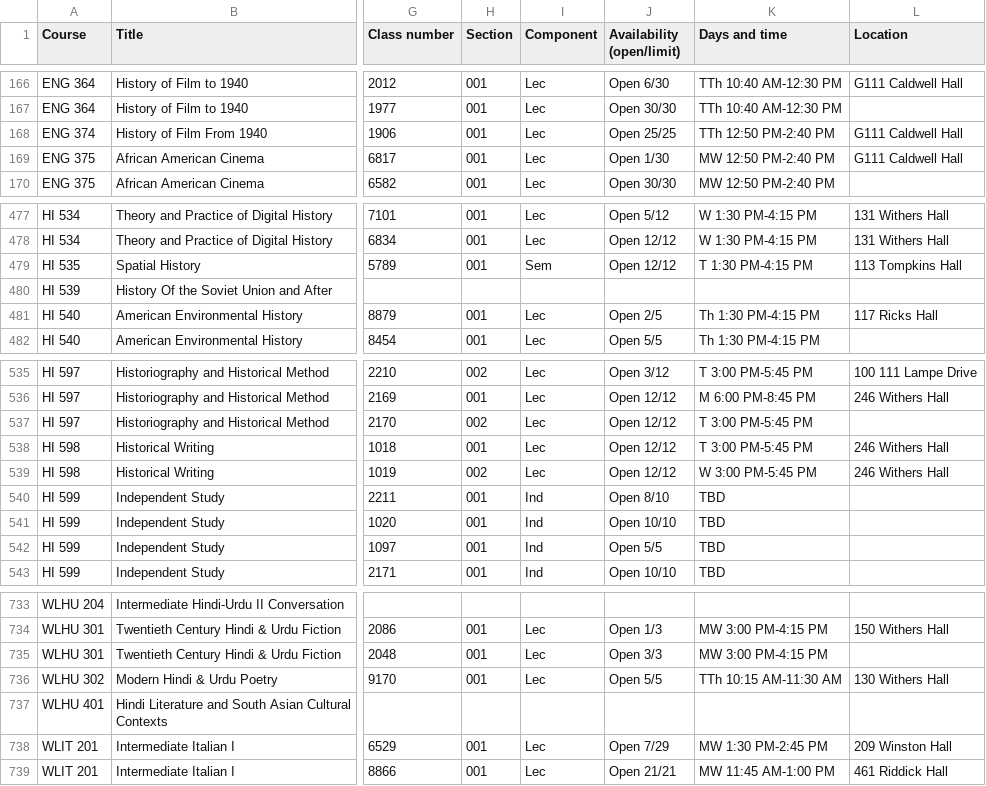
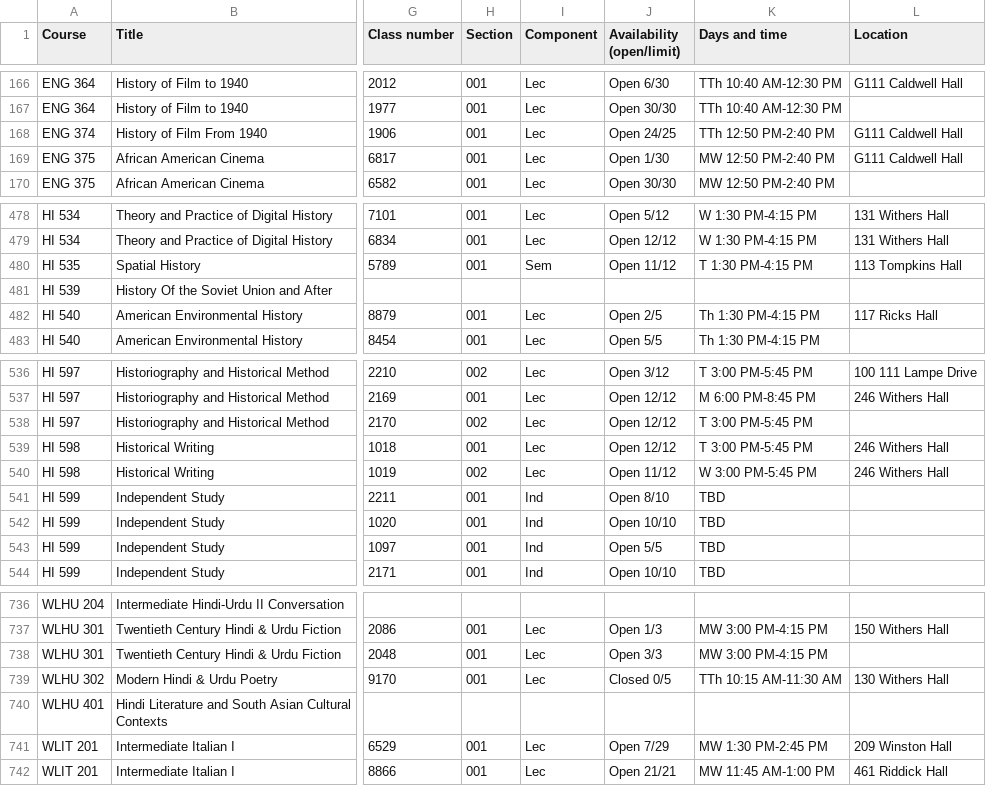
Before and after one commit to atb1982/design-studies-electives, a CSV file: data/electives.csv, drawn as a sheet; only a part is shown, gaps mark what is left out; addresses are those after the commit; the diff covers the shown part only; the diff names each change by its address in the sheet, - before the commit and + after, or states it on an @@ line.

```diff
--- a/data/electives.csv
+++ b/data/electives.csv
-J168 (Availability (open/limit)): Open 25/25
+J168 (Availability (open/limit)): Open 24/25
-J480 (Availability (open/limit)): Open 12/12
+J480 (Availability (open/limit)): Open 11/12
-J540 (Availability (open/limit)): Open 12/12
+J540 (Availability (open/limit)): Open 11/12
-J739 (Availability (open/limit)): Open 5/5
+J739 (Availability (open/limit)): Closed 0/5
```
Also changed, not shown: 3 added rows and 13 edited cells elsewhere in this file, 3 other files.
